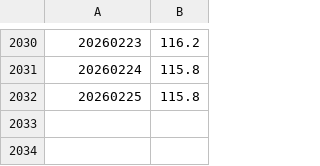
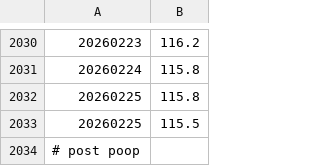
Before and after one commit to MarkStringer/walk, a CSV file: weight.csv, drawn as a sheet; only a part is shown, gaps mark what is left out.

Commit message:
Add walks and weight loss

```diff
--- a/weight.csv
+++ b/weight.csv
@@ -2032 +2032,3 @@
 20260225	115.8
+20260225	115.5
+# post poop
```
